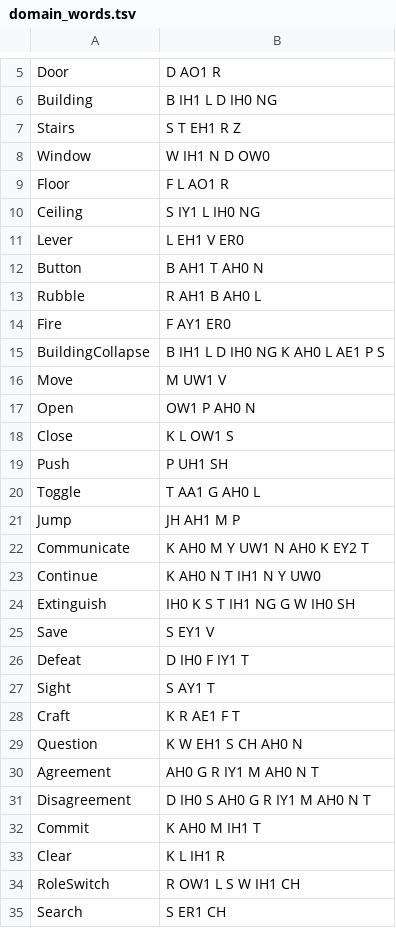
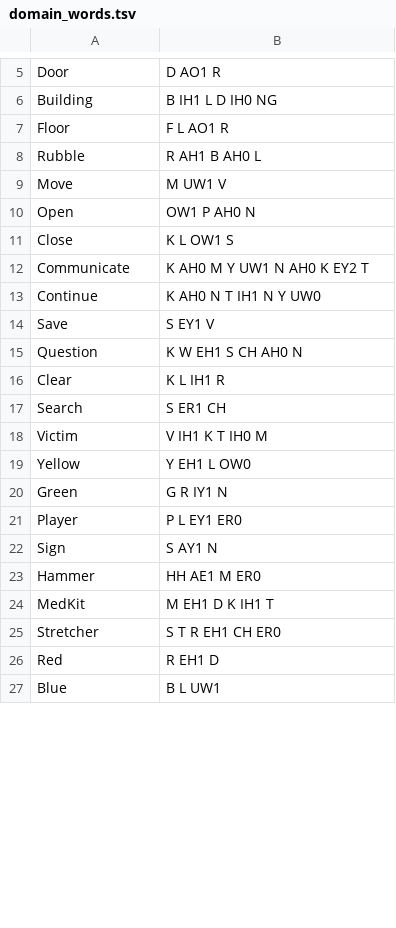
Before and after one commit to clulab/tomcat-speech, a TSV file: tomcat_speech/data_prep/phonemic_edit/domain_words.tsv, drawn as a sheet; only a part is shown, gaps mark what is left out; the shorter side is filled out with more unchanged rows; the diff covers the shown part only.

```diff
--- a/tomcat_speech/data_prep/phonemic_edit/domain_words.tsv
+++ b/tomcat_speech/data_prep/phonemic_edit/domain_words.tsv
@@ -6,11 +6,4 @@ Door	D AO1 R
 Building	B IH1 L D IH0 NG
-Stairs	S T EH1 R Z
-Window	W IH1 N D OW0
 Floor	F L AO1 R
-Ceiling	S IY1 L IH0 NG
-Lever	L EH1 V ER0
-Button	B AH1 T AH0 N
 Rubble	R AH1 B AH0 L
-Fire	F AY1 ER0
-BuildingCollapse	B IH1 L D IH0 NG K AH0 L AE1 P S
 Move	M UW1 V
@@ -18,18 +11,7 @@ Open	OW1 P AH0 N
 Close	K L OW1 S
-Push	P UH1 SH
-Toggle	T AA1 G AH0 L
-Jump	JH AH1 M P
 Communicate	K AH0 M Y UW1 N AH0 K EY2 T
 Continue	K AH0 N T IH1 N Y UW0
-Extinguish	IH0 K S T IH1 NG G W IH0 SH
 Save	S EY1 V
-Defeat	D IH0 F IY1 T
-Sight	S AY1 T
-Craft	K R AE1 F T
 Question	K W EH1 S CH AH0 N
-Agreement	AH0 G R IY1 M AH0 N T
-Disagreement	D IH0 S AH0 G R IY1 M AH0 N T
-Commit	K AH0 M IH1 T
 Clear	K L IH1 R
-RoleSwitch	R OW1 L S W IH1 CH
 Search	S ER1 CH
```
Also changed, not shown: 2 added rows and 25 removed rows elsewhere in this file, 1 other file.
